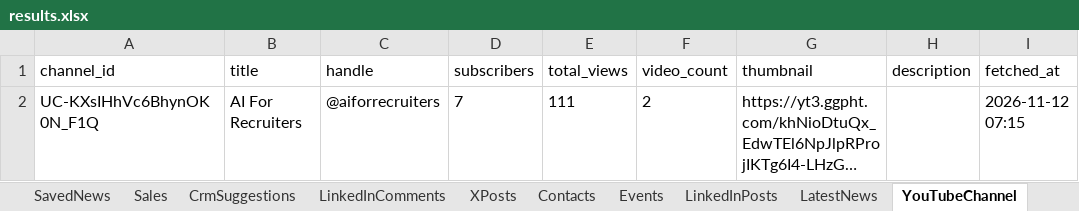
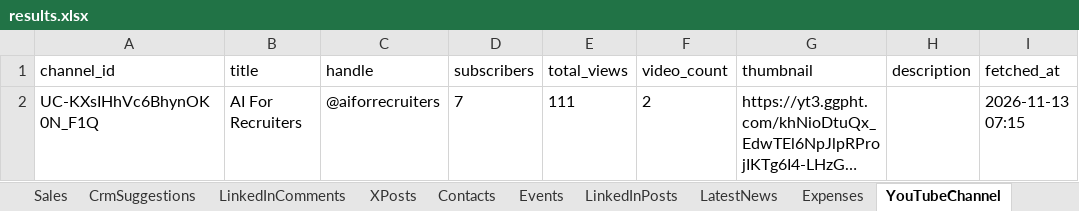
Before and after one commit to arbrainbolt-sudo/contact-agent, an Excel workbook: results.xlsx, sheet YouTubeChannel, drawn as a sheet; long unchanged cells end in …; values as stored, in another font and other column widths than the file's, no borders; the diff names each change by its address in the sheet, - before the commit and + after, or states it on an @@ line.

```diff
--- a/results.xlsx (sheet YouTubeChannel)
+++ b/results.xlsx (sheet YouTubeChannel)
-I2 (fetched_at): 2026-11-12 07:15
+I2 (fetched_at): 2026-11-13 07:15
```
Also changed, not shown: sheet Expenses, sheet YouTubeVideos, other sheet tabs, results_backup.xlsx, 4 other files.
